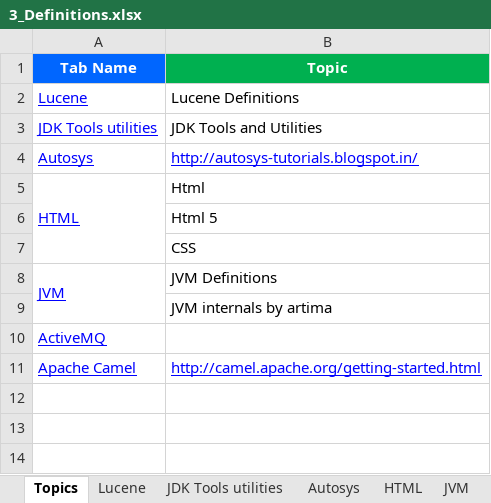
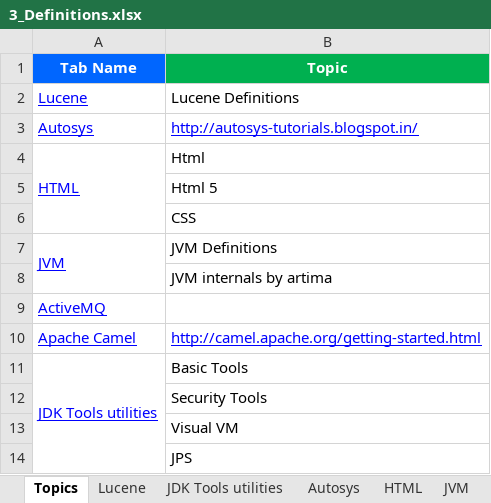
Before and after one commit to GDivya111/images, an Excel workbook: Definitions/3_Definitions.xlsx, sheet Topics, drawn as a sheet; values as stored, in another font and other column widths than the file's, no borders; removed rows and columns are numbered as before the commit, all else as after; the diff names each change by its address in the sheet, - before the commit and + after, or states it on an @@ line.

```diff
--- a/Definitions/3_Definitions.xlsx (sheet Topics)
+++ b/Definitions/3_Definitions.xlsx (sheet Topics)
-row 3: JDK Tools utilities | JDK Tools and Utilities
+row 11: JDK Tools utilities | Basic Tools
+row 12:  | Security Tools
+row 13:  | Visual VM
+row 14:  | JPS
```
Also changed, not shown: sheet JDK Tools utilities, sheet Autosys, sheet Lucene, Definitions/1_Grand_Definitions.xlsx, 3 other files.
